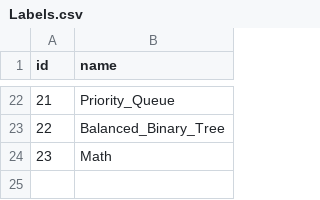
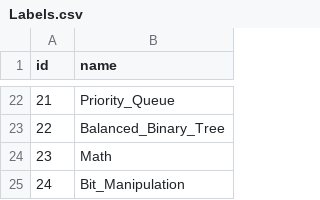
Before and after one commit to liushuyu6666/Algorithm_Leetcode_Java, a CSV file: src/_Summary_/Labels.csv, drawn as a sheet; only a part is shown, gaps mark what is left out.

```diff
--- a/src/_Summary_/Labels.csv
+++ b/src/_Summary_/Labels.csv
@@ -24 +24,2 @@ id,name
 23,"Math"
+24,"Bit_Manipulation"
```
Also changed, not shown: src/_Summary_/Questions.csv, 2 other files.
